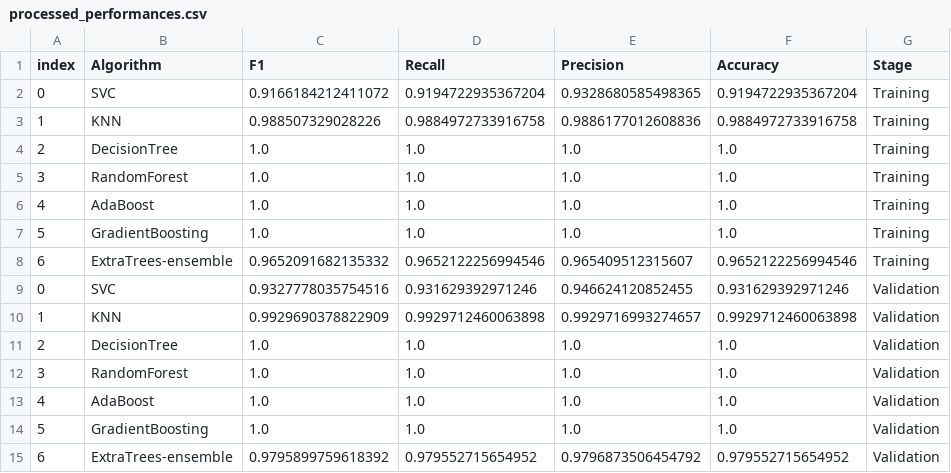
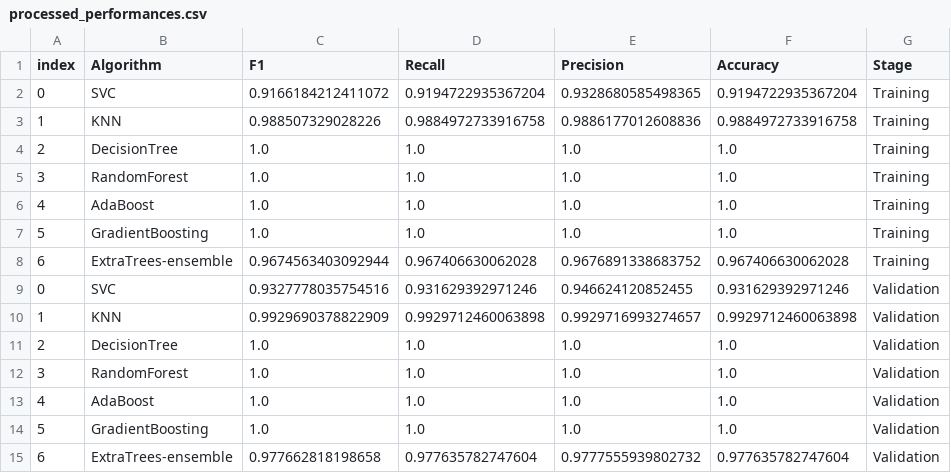
Before and after one commit to soto18/patient-priority-clustering, a CSV file: results/classification/processed_performances.csv, drawn as a sheet.

```diff
--- a/results/classification/processed_performances.csv
+++ b/results/classification/processed_performances.csv
@@ -7,3 +7,3 @@ index,Algorithm,F1,Recall,Precision,Accuracy,Stage
 5,GradientBoosting,1.0,1.0,1.0,1.0,Training
-6,ExtraTrees-ensemble,0.9652091682135332,0.9652122256994546,0.965409512315607,0.9652122256994546,Training
+6,ExtraTrees-ensemble,0.9674563403092944,0.967406630062028,0.9676891338683752,0.967406630062028,Training
 0,SVC,0.9327778035754516,0.931629392971246,0.946624120852455,0.931629392971246,Validation
@@ -14,2 +14,2 @@ index,Algorithm,F1,Recall,Precision,Accuracy,Stage
 5,GradientBoosting,1.0,1.0,1.0,1.0,Validation
-6,ExtraTrees-ensemble,0.9795899759618392,0.979552715654952,0.9796873506454792,0.979552715654952,Validation
+6,ExtraTrees-ensemble,0.977662818198658,0.977635782747604,0.9777555939802732,0.977635782747604,Validation
```
Also changed, not shown: results/regression/all_predictions_values.csv, results/regression/decisiontree_predictions.csv, 50 other files.
